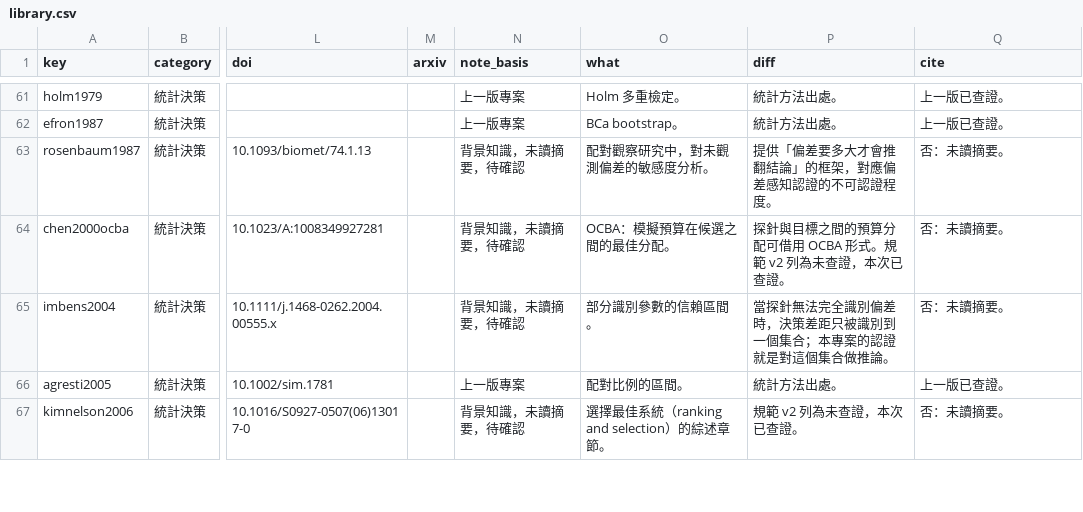
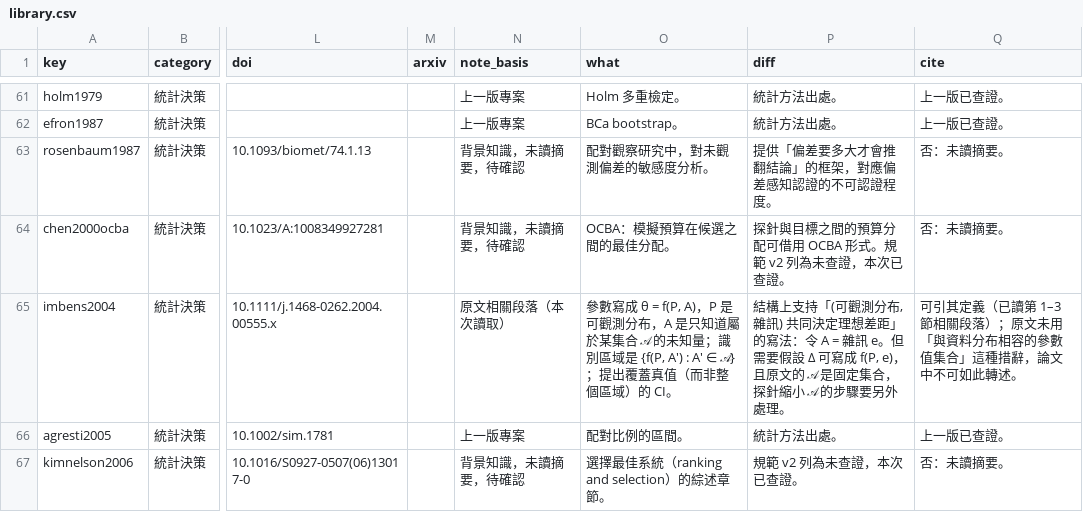
Before and after one commit to Raina-ya/bias-probe-visibility, a CSV file: docs/literature/library.csv, drawn as a sheet; only a part is shown, gaps mark what is left out; the diff covers the shown part only; the diff names each change by its address in the sheet, - before the commit and + after, or states it on an @@ line.

Commit message:
Add literature library (83 entries, 78 verified), review, reading notes, and plan v0.4

```diff
--- a/docs/literature/library.csv
+++ b/docs/literature/library.csv
-N65 (note_basis): 背景知識，未讀摘要，待確認
+N65 (note_basis): 原文相關段落（本次讀取）
-O65 (what): 部分識別參數的信賴區間。
+O65 (what): 參數寫成 θ = f(P, A)，P 是可觀測分布，A 是只知道屬於某集合 𝒜 的未知量；識別區域是 {f(P, A′) : A′ ∈ 𝒜}；提出覆蓋真值（而非整個區域）的 CI。
-P65 (diff): 當探針無法完全識別偏差時，決策差距只被識別到一個集合；本專案的認證就是對這個集合做推論。
+P65 (diff): 結構上支持「(可觀測分布, 雜訊) 共同決定理想差距」的寫法：令 A = 雜訊 e。但需要假設 Δ 可寫成 f(P, e)，且原文的 𝒜 是固定集合，探針縮小 𝒜 的步驟要另外處理。
-Q65 (cite): 否：未讀摘要。
+Q65 (cite): 可引其定義（已讀第 1–3 節相關段落）；原文未用「與資料分布相容的參數值集合」這種措辭，論文中不可如此轉述。
```
Also changed, not shown: 24 edited cells elsewhere in this file, 4 other files.
